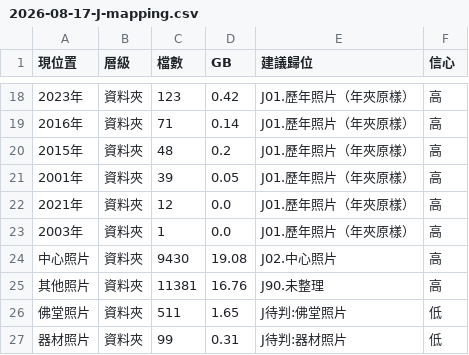
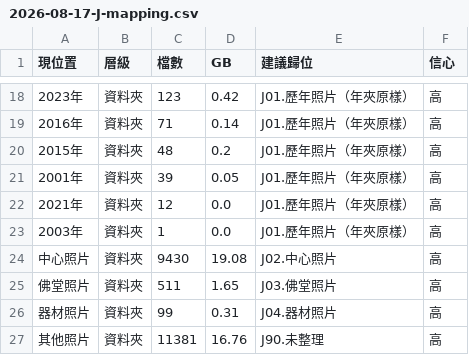
Before and after one commit to neilliao/drive-inventory, a CSV file: docs/drafts/2026-08-17-J-mapping.csv, drawn as a sheet; only a part is shown, gaps mark what is left out.

```diff
--- a/docs/drafts/2026-08-17-J-mapping.csv
+++ b/docs/drafts/2026-08-17-J-mapping.csv
@@ -24,4 +24,4 @@
 中心照片,資料夾,9430,19.08,J02.中心照片,高
+佛堂照片,資料夾,511,1.65,J03.佛堂照片,高
+器材照片,資料夾,99,0.31,J04.器材照片,高
 其他照片,資料夾,11381,16.76,J90.未整理,高
-佛堂照片,資料夾,511,1.65,J待判:佛堂照片,低
-器材照片,資料夾,99,0.31,J待判:器材照片,低
```
Also changed, not shown: docs/drafts/2026-08-17-K-mapping.csv, 3 other files.
